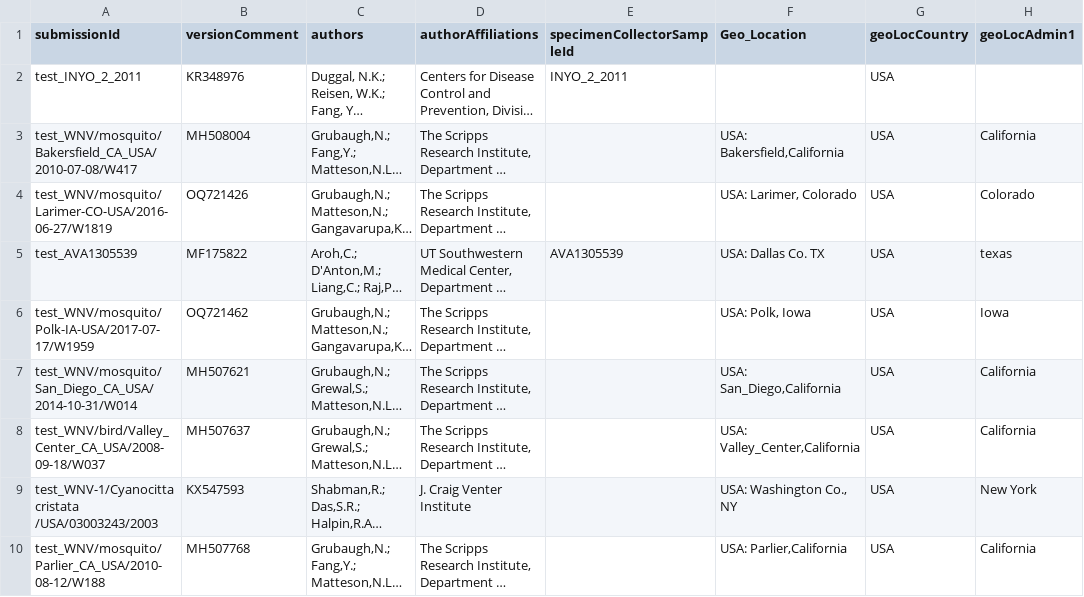
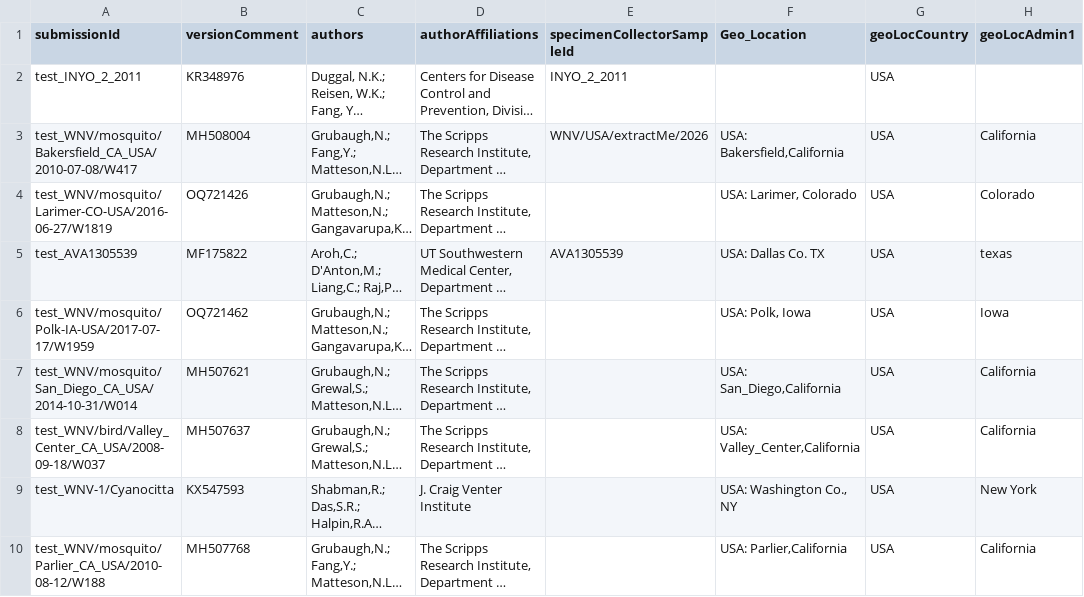
Before and after one commit to pathoplexus/dev_example_data, a TSV file: example_files/west_nile_metadata.tsv, drawn as a sheet; only a part is shown; long unchanged cells end in …; the diff names each change by its address in the sheet, - before the commit and + after, or states it on an @@ line.

Commit message:
Fix WNV metadata

```diff
--- a/example_files/west_nile_metadata.tsv
+++ b/example_files/west_nile_metadata.tsv
-E3 (specimenCollectorSampleId): (empty)
+E3 (specimenCollectorSampleId): WNV/USA/extractMe/2026
-A9 (submissionId): test_WNV-1/Cyanocitta cristata /USA/03003243/2003
+A9 (submissionId): test_WNV-1/Cyanocitta
```
